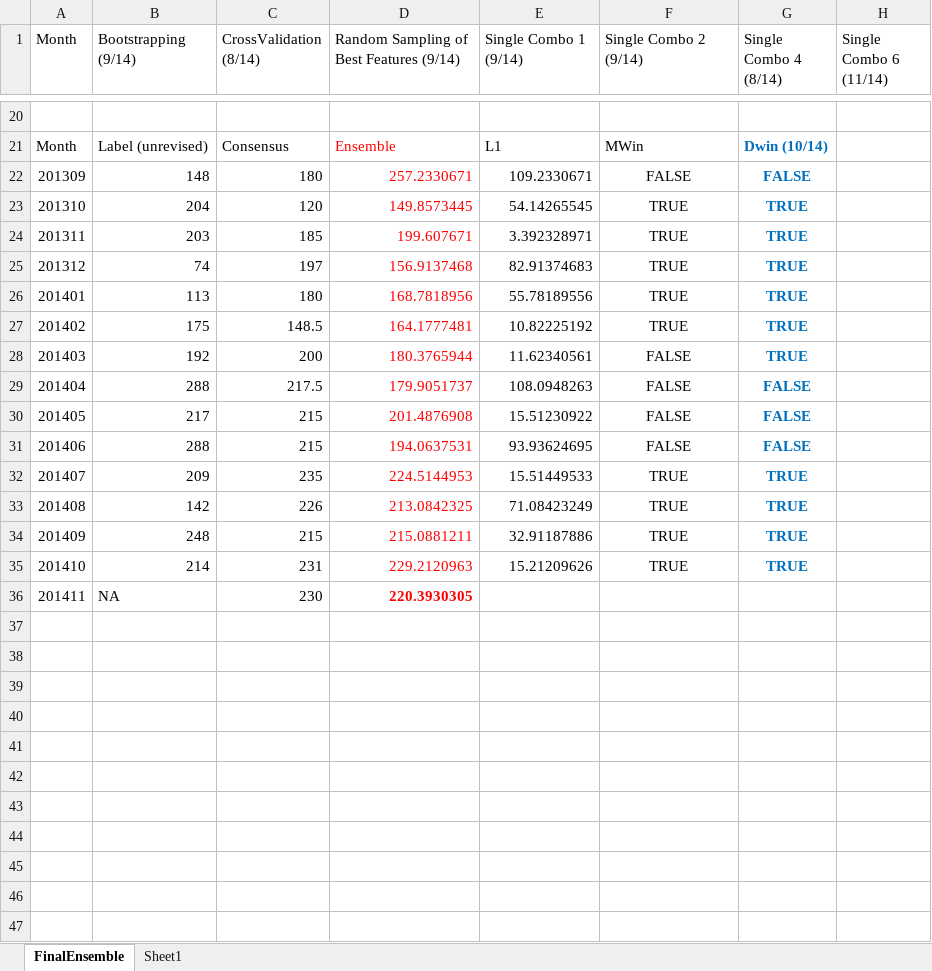
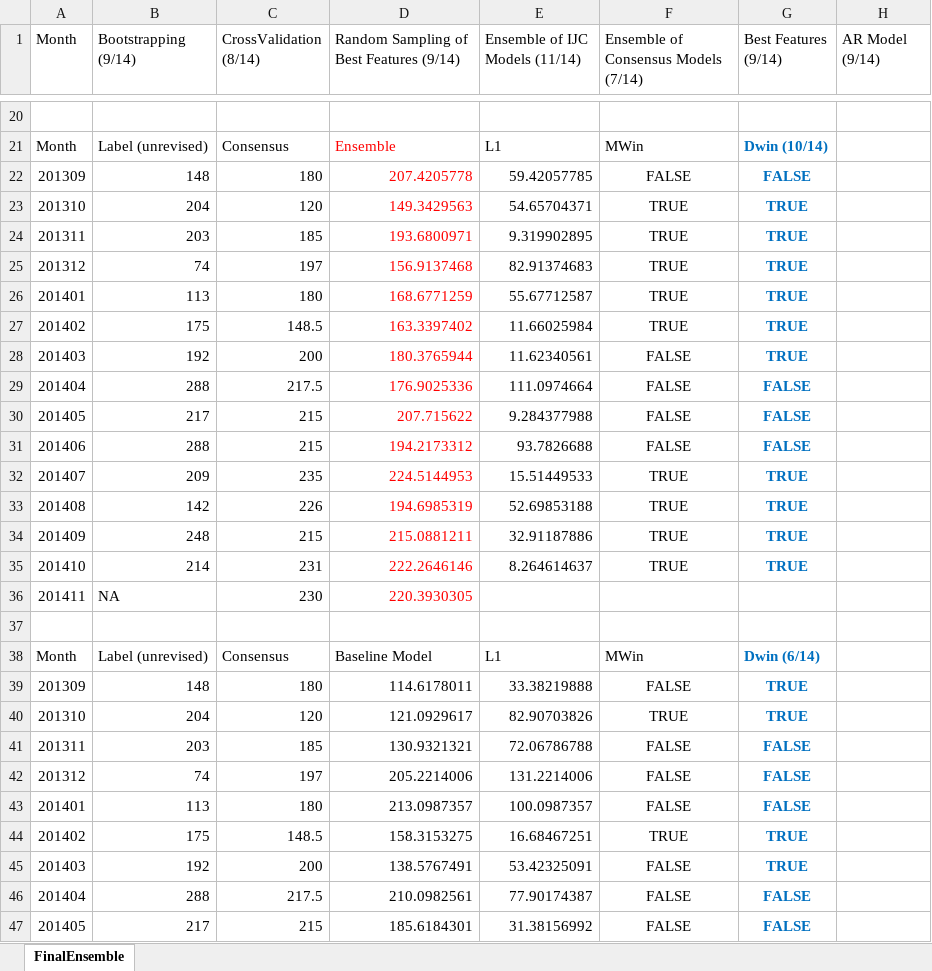
Before and after one commit to gorilazz/BP, an Excel workbook: NFP/Simulation/201411/FinalEnsemble/FinalEnsenble.xlsx, sheet FinalEnsemble, drawn as a sheet; only a part is shown, gaps mark what is left out; values as stored, in another font and other column widths than the file's, no borders; the diff covers the shown part only; the diff names each change by its address in the sheet, - before the commit and + after, or states it on an @@ line.

```diff
--- a/NFP/Simulation/201411/FinalEnsemble/FinalEnsenble.xlsx (sheet FinalEnsemble)
+++ b/NFP/Simulation/201411/FinalEnsemble/FinalEnsenble.xlsx (sheet FinalEnsemble)
-sheet tab: Sheet1
-E1: Single Combo 1 (9/14)
+E1: Ensemble of IJC Models (11/14)
-F1: Single Combo 2 (9/14)
+F1: Ensemble of Consensus Models (7/14)
-G1: Single Combo 4 (8/14)
+G1: Best Features (9/14)
-H1: Single Combo 6 (11/14)
+H1: AR Model (9/14)
-D22: 257.2330671
+D22: 207.4205778
-E22 (Ensemble of IJC Models (11/14)): 109.2330671
+E22 (Ensemble of IJC Models (11/14)): 59.42057785
-D23: 149.8573445
+D23: 149.3429563
-E23 (Ensemble of IJC Models (11/14)): 54.14265545
+E23 (Ensemble of IJC Models (11/14)): 54.65704371
-D24: 199.607671
+D24: 193.6800971
-E24 (Ensemble of IJC Models (11/14)): 3.392328971
+E24 (Ensemble of IJC Models (11/14)): 9.319902895
-D26: 168.7818956
+D26: 168.6771259
-E26 (Ensemble of IJC Models (11/14)): 55.78189556
+E26 (Ensemble of IJC Models (11/14)): 55.67712587
-D27: 164.1777481
+D27: 163.3397402
-E27 (Ensemble of IJC Models (11/14)): 10.82225192
+E27 (Ensemble of IJC Models (11/14)): 11.66025984
-D29: 179.9051737
+D29: 176.9025336
-E29 (Ensemble of IJC Models (11/14)): 108.0948263
+E29 (Ensemble of IJC Models (11/14)): 111.0974664
-D30: 201.4876908
+D30: 207.715622
-E30 (Ensemble of IJC Models (11/14)): 15.51230922
+E30 (Ensemble of IJC Models (11/14)): 9.284377988
-D31: 194.0637531
+D31: 194.2173312
-E31 (Ensemble of IJC Models (11/14)): 93.93624695
+E31 (Ensemble of IJC Models (11/14)): 93.7826688
-D33: 213.0842325
+D33: 194.6985319
-E33 (Ensemble of IJC Models (11/14)): 71.08423249
+E33 (Ensemble of IJC Models (11/14)): 52.69853188
-D35: 229.2120963
+D35: 222.2646146
-E35 (Ensemble of IJC Models (11/14)): 15.21209626
+E35 (Ensemble of IJC Models (11/14)): 8.264614637
-D36 bold: on
+D36 bold: off
+row 37: (empty)
+row 38: Month | Label (unrevised) | Consensus | Baseline Model | L1 | MWin | Dwin (6/14)
+row 39: 201309 | 148 | 180 | 114.6178011 | 33.38219888 | FALSE | TRUE
+row 40: 201310 | 204 | 120 | 121.0929617 | 82.90703826 | TRUE | TRUE
+row 41: 201311 | 203 | 185 | 130.9321321 | 72.06786788 | FALSE | FALSE
+row 42: 201312 | 74 | 197 | 205.2214006 | 131.2214006 | FALSE | FALSE
+row 43: 201401 | 113 | 180 | 213.0987357 | 100.0987357 | FALSE | FALSE
+row 44: 201402 | 175 | 148.5 | 158.3153275 | 16.68467251 | TRUE | TRUE
+row 45: 201403 | 192 | 200 | 138.5767491 | 53.42325091 | FALSE | TRUE
+row 46: 201404 | 288 | 217.5 | 210.0982561 | 77.90174387 | FALSE | FALSE
+row 47: 201405 | 217 | 215 | 185.6184301 | 31.38156992 | FALSE | FALSE
```
Also changed, not shown: 6 added rows and 60 edited cells elsewhere in this sheet, 8 other files.
